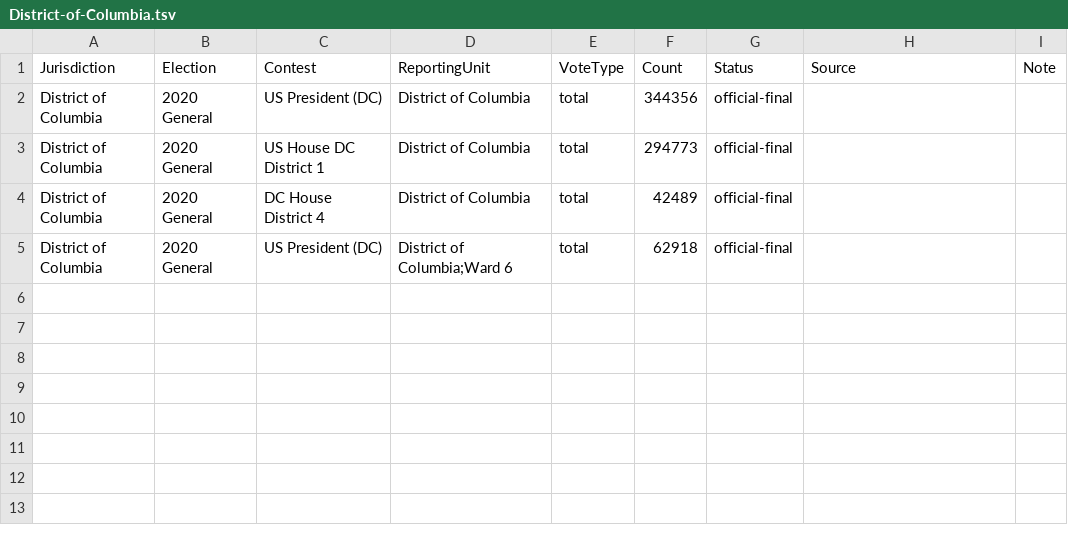
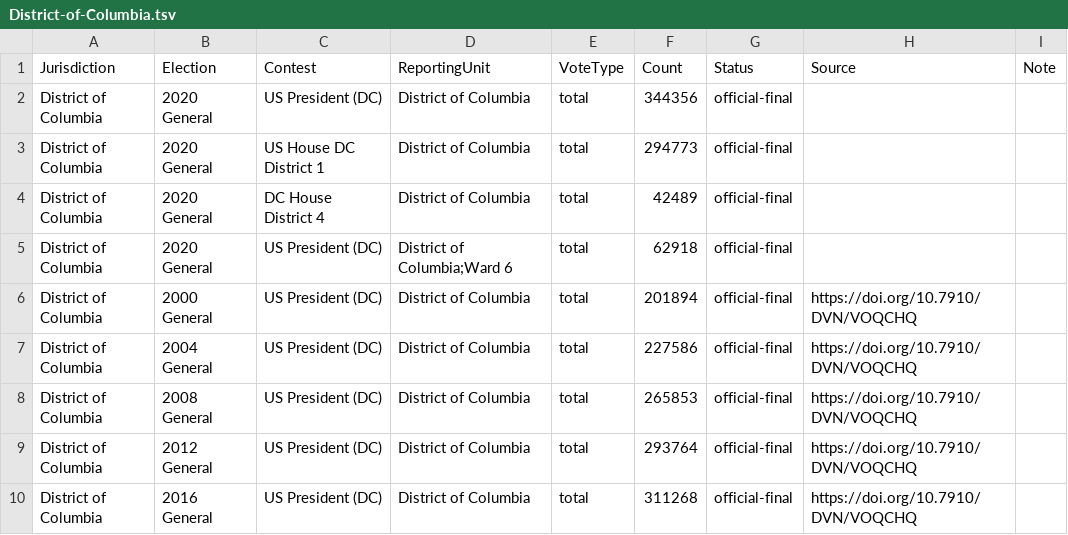
Before and after one commit to ElectionDataAnalysis/electiondata, a TSV file: src/reference_results/District-of-Columbia.tsv, drawn as a sheet.

Commit message:
add reference results

```diff
--- a/src/reference_results/District-of-Columbia.tsv
+++ b/src/reference_results/District-of-Columbia.tsv
@@ -5 +5,6 @@ District of Columbia	2020 General	DC House District 4	District of Columbia	total
 District of Columbia	2020 General	US President (DC)	District of Columbia;Ward 6	total	62918	official-final		
+District of Columbia	2000 General	US President (DC)	District of Columbia	total	201894	official-final	https://doi.org/10.7910/DVN/VOQCHQ	
+District of Columbia	2004 General	US President (DC)	District of Columbia	total	227586	official-final	https://doi.org/10.7910/DVN/VOQCHQ	
+District of Columbia	2008 General	US President (DC)	District of Columbia	total	265853	official-final	https://doi.org/10.7910/DVN/VOQCHQ	
+District of Columbia	2012 General	US President (DC)	District of Columbia	total	293764	official-final	https://doi.org/10.7910/DVN/VOQCHQ	
+District of Columbia	2016 General	US President (DC)	District of Columbia	total	311268	official-final	https://doi.org/10.7910/DVN/VOQCHQ	
```
Also changed, not shown: src/reference_results/Massachusetts.tsv, src/reference_results/Mississippi.tsv, 50 other files.
